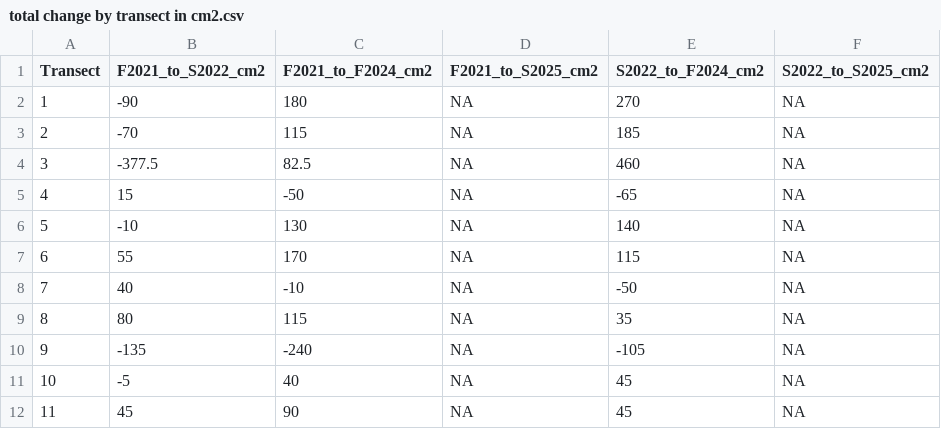
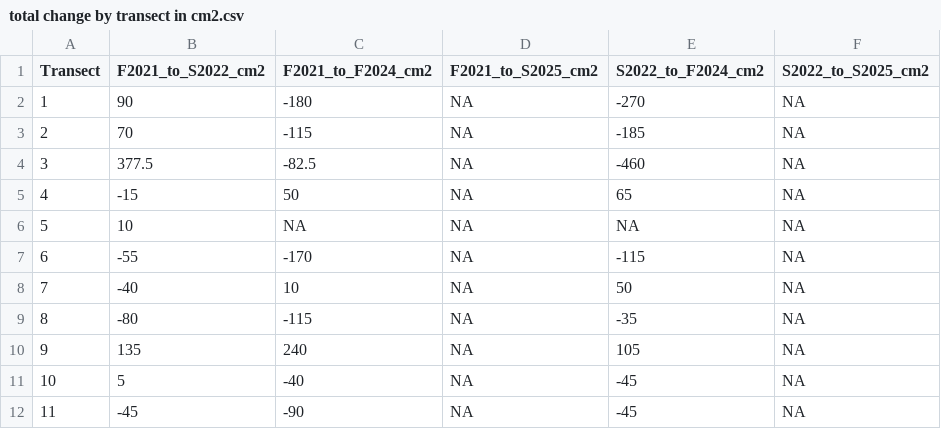
Before and after one commit to jpgannon/TrailErosion, a CSV file: total change by transect in cm2.csv, drawn as a sheet; only a part is shown; the diff covers the shown part only.

```diff
--- a/total change by transect in cm2.csv
+++ b/total change by transect in cm2.csv
@@ -1,12 +1,12 @@
 Transect,F2021_to_S2022_cm2,F2021_to_F2024_cm2,F2021_to_S2025_cm2,S2022_to_F2024_cm2,S2022_to_S2025_cm2
-1,-90,180,NA,270,NA
-2,-70,115,NA,185,NA
-3,-377.5,82.5,NA,460,NA
-4,15,-50,NA,-65,NA
-5,-10,130,NA,140,NA
-6,55,170,NA,115,NA
-7,40,-10,NA,-50,NA
-8,80,115,NA,35,NA
-9,-135,-240,NA,-105,NA
-10,-5,40,NA,45,NA
-11,45,90,NA,45,NA
+1,90,-180,NA,-270,NA
+2,70,-115,NA,-185,NA
+3,377.5,-82.5,NA,-460,NA
+4,-15,50,NA,65,NA
+5,10,NA,NA,NA,NA
+6,-55,-170,NA,-115,NA
+7,-40,10,NA,50,NA
+8,-80,-115,NA,-35,NA
+9,135,240,NA,105,NA
+10,5,-40,NA,-45,NA
+11,-45,-90,NA,-45,NA
```
Also changed, not shown: 141 edited cells elsewhere in this file, data/Final Data Collection Fall 2024-Spring 2025.csv, 10 other files.
